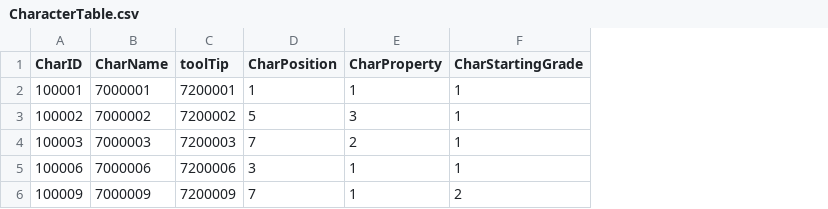
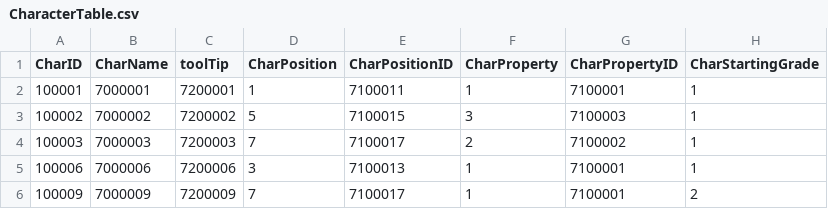
Before and after one commit to rockdo4/Calling_Fairy, a CSV file: Assets/Resources/DataTables/CharacterTable.csv, drawn as a sheet; only a part is shown; the diff names each change by its address in the sheet, - before the commit and + after, or states it on an @@ line.

```diff
--- a/Assets/Resources/DataTables/CharacterTable.csv
+++ b/Assets/Resources/DataTables/CharacterTable.csv
+column E (CharPositionID), rows 2-6: 7100011 | 7100015 | 7100017 | 7100013 | 7100017
+column G (CharPropertyID), rows 2-6: 7100001 | 7100003 | 7100002 | 7100001 | 7100001
```
Also changed, not shown: 7 other files.
